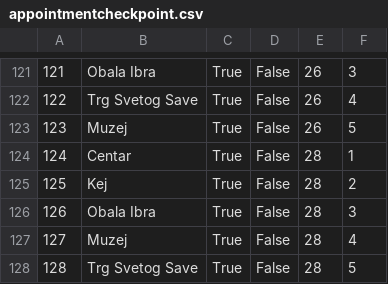
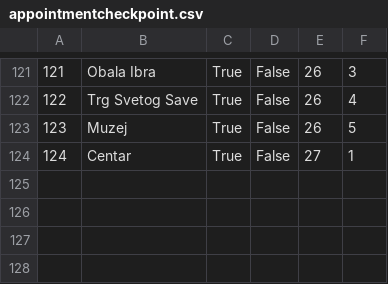
Before and after one commit to banja001/Alt-F4, a CSV file: booking/booking/Resources/Data/appointmentcheckpoint.csv, drawn as a sheet; only a part is shown, gaps mark what is left out.

```diff
--- a/booking/booking/Resources/Data/appointmentcheckpoint.csv
+++ b/booking/booking/Resources/Data/appointmentcheckpoint.csv
@@ -123,6 +123,2 @@
 123|Muzej|True|False|26|5
-124|Centar|True|False|28|1
-125|Kej|True|False|28|2
-126|Obala Ibra|True|False|28|3
-127|Muzej|True|False|28|4
-128|Trg Svetog Save|True|False|28|5
+124|Centar|True|False|27|1
```
Also changed, not shown: booking/booking/Resources/Data/accommodationImage.csv, booking/booking/Resources/Data/checkpoint.csv, 17 other files.
